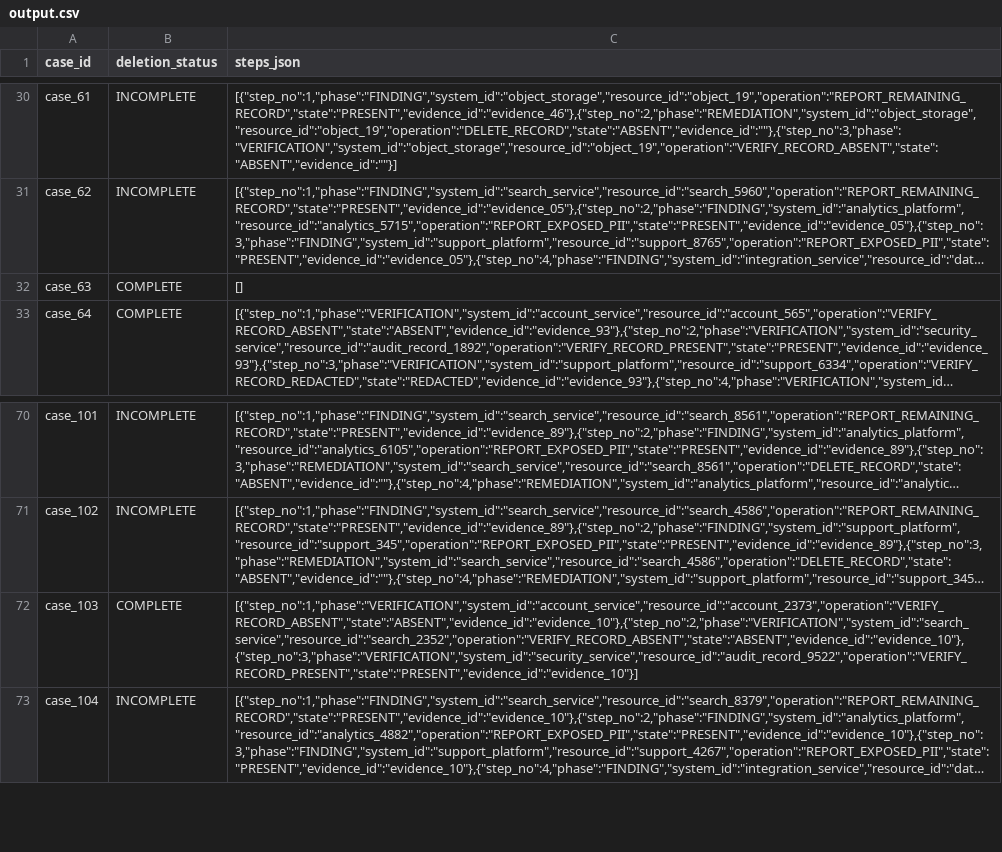
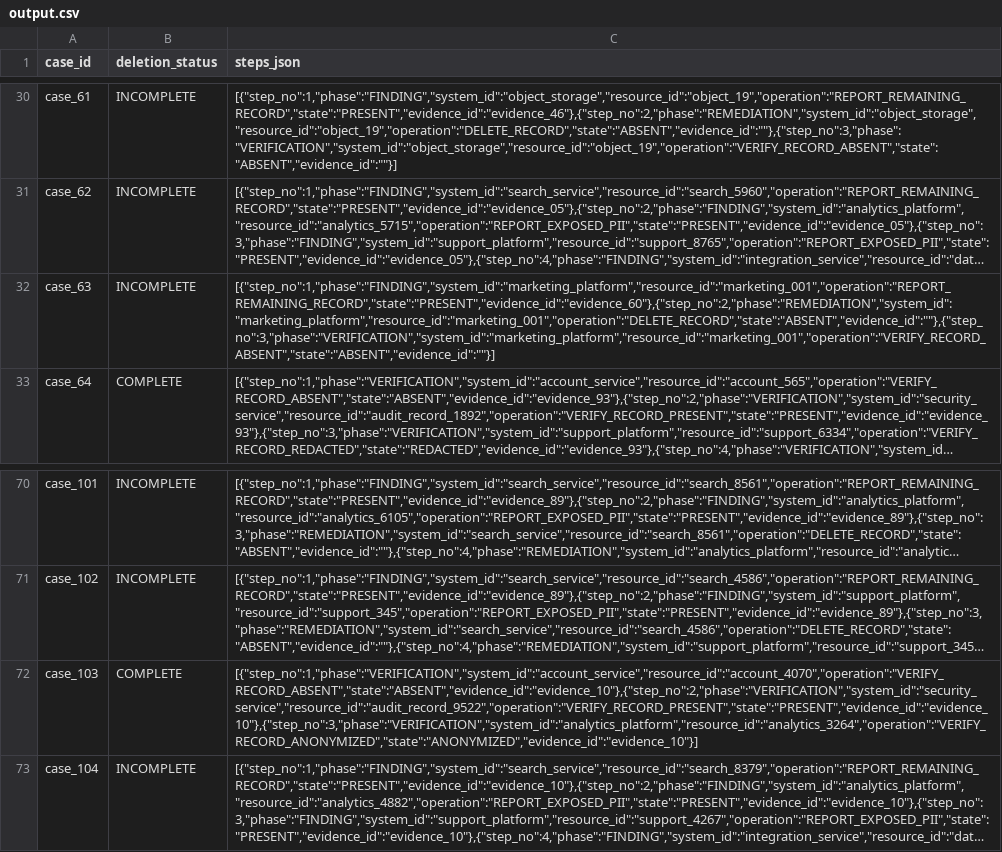
Before and after one commit to KanagavelAK/ghost-data-deletion-audit, a CSV file: output.csv, drawn as a sheet; only a part is shown, gaps mark what is left out; long unchanged cells end in …; the diff names each change by its address in the sheet, - before the commit and + after, or states it on an @@ line.

Commit message:
Add evaluation reports, custom cases and submission packaging
Resolve one ambiguous account by ruling out accounts that evidence ties
to another person, and disown a catalog-linked record only when its
content shows a different known customer. Add four team-built
evaluation cases with hand-derived answers, the intent cross-check
cache, evaluation_report.md, a generated usage_report.md, and a script
that builds code.zip and a secret-redacted agent-trace.zip.

```diff
--- a/output.csv
+++ b/output.csv
-B32 (deletion_status): COMPLETE
+B32 (deletion_status): INCOMPLETE
-C32 (steps_json): []
+C32 (steps_json): [{"step_no":1,"phase":"FINDING","system_id":"marketing_platform","resource_id":"marketing_001","operation":"REPORT_REMAINING_RECORD","state":"PRESENT","evidence_id":"evidence_60"},{"step_no":2,"phase":"REMEDIATION","system_id":"marketing_platform","resource_id":"marketing_001","operation":"DELETE_RECORD","state":"ABSENT","evidence_id":""},{"step_no":3,"phase":"VERIFICATION","system_id":"marketing_platform","resource_id":"marketing_001","operation":"VERIFY_RECORD_ABSENT","state":"ABSENT","evidence_id":""}]
-C72 (steps_json): [{"step_no":1,"phase":"VERIFICATION","system_id":"account_service","resource_id":"account_2373","operation":"VERIFY_RECORD_ABSENT","state":"ABSENT","evidence_id":"evidence_10"},{"step_no":2,"phase":"VERIFICATION","system_id":"search_service","resource_id":"search_2352","operation":"VERIFY_RECORD_ABSENT","state":"ABSENT","evidence_id":"evidence_10"},{"step_no":3,"phase":"VERIFICATION","system_id":"security_service","resource_id":"audit_record_9522","operation":"VERIFY_RECORD_PRESENT","state":"PRESENT","evidence_id":"evidence_10"}]
+C72 (steps_json): [{"step_no":1,"phase":"VERIFICATION","system_id":"account_service","resource_id":"account_4070","operation":"VERIFY_RECORD_ABSENT","state":"ABSENT","evidence_id":"evidence_10"},{"step_no":2,"phase":"VERIFICATION","system_id":"security_service","resource_id":"audit_record_9522","operation":"VERIFY_RECORD_PRESENT","state":"PRESENT","evidence_id":"evidence_10"},{"step_no":3,"phase":"VERIFICATION","system_id":"analytics_platform","resource_id":"analytics_3264","operation":"VERIFY_RECORD_ANONYMIZED","state":"ANONYMIZED","evidence_id":"evidence_10"}]
```
Also changed, not shown: 15 other files.
